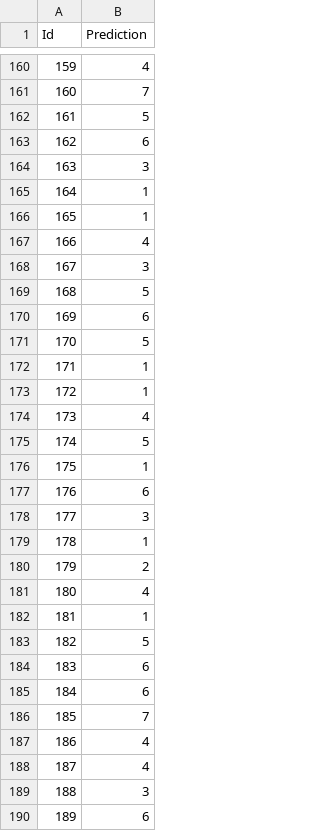
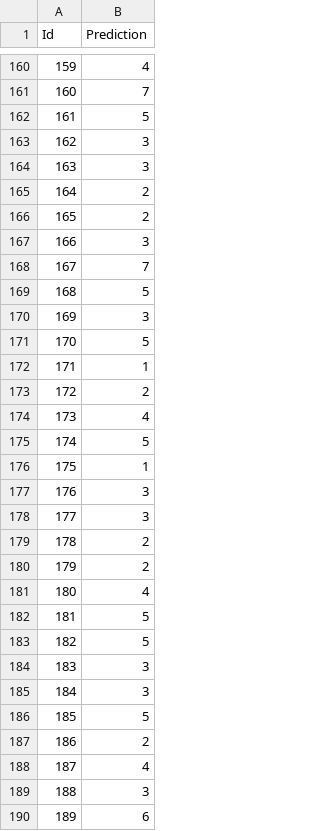
Before and after one commit to stonary/monalisa, a CSV file: NN/prediction.csv, drawn as a sheet; only a part is shown, gaps mark what is left out; the diff covers the shown part only.

```diff
--- a/NN/prediction.csv
+++ b/NN/prediction.csv
@@ -162,13 +162,13 @@ Id,Prediction
 161,5
-162,6
+162,3
 163,3
-164,1
-165,1
-166,4
-167,3
+164,2
+165,2
+166,3
+167,7
 168,5
-169,6
+169,3
 170,5
 171,1
-172,1
+172,2
 173,4
@@ -176,13 +176,13 @@ Id,Prediction
 175,1
-176,6
+176,3
 177,3
-178,1
+178,2
 179,2
 180,4
-181,1
+181,5
 182,5
-183,6
-184,6
-185,7
-186,4
+183,3
+184,3
+185,5
+186,2
 187,4
```
Also changed, not shown: 146 edited cells elsewhere in this file, 8 other files.
